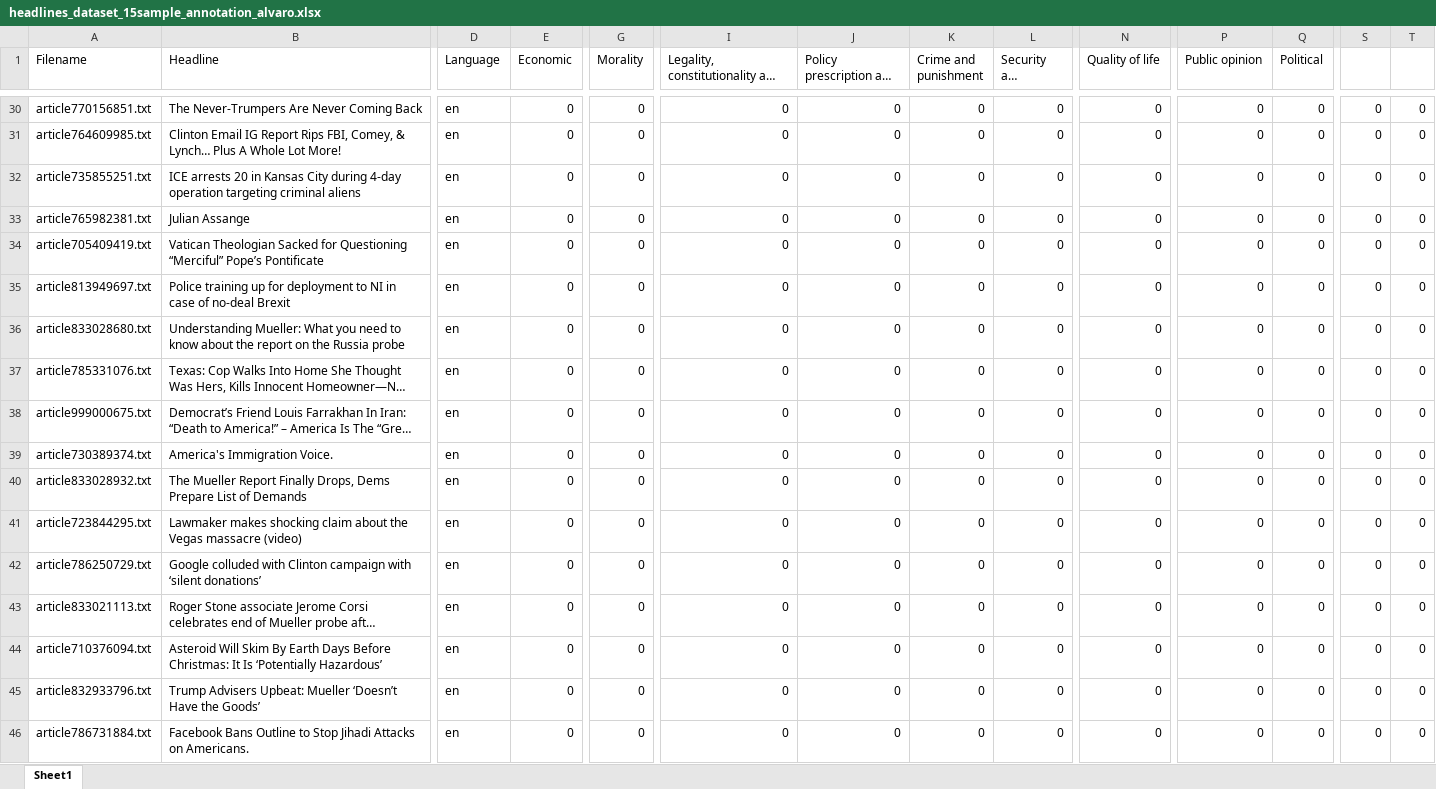
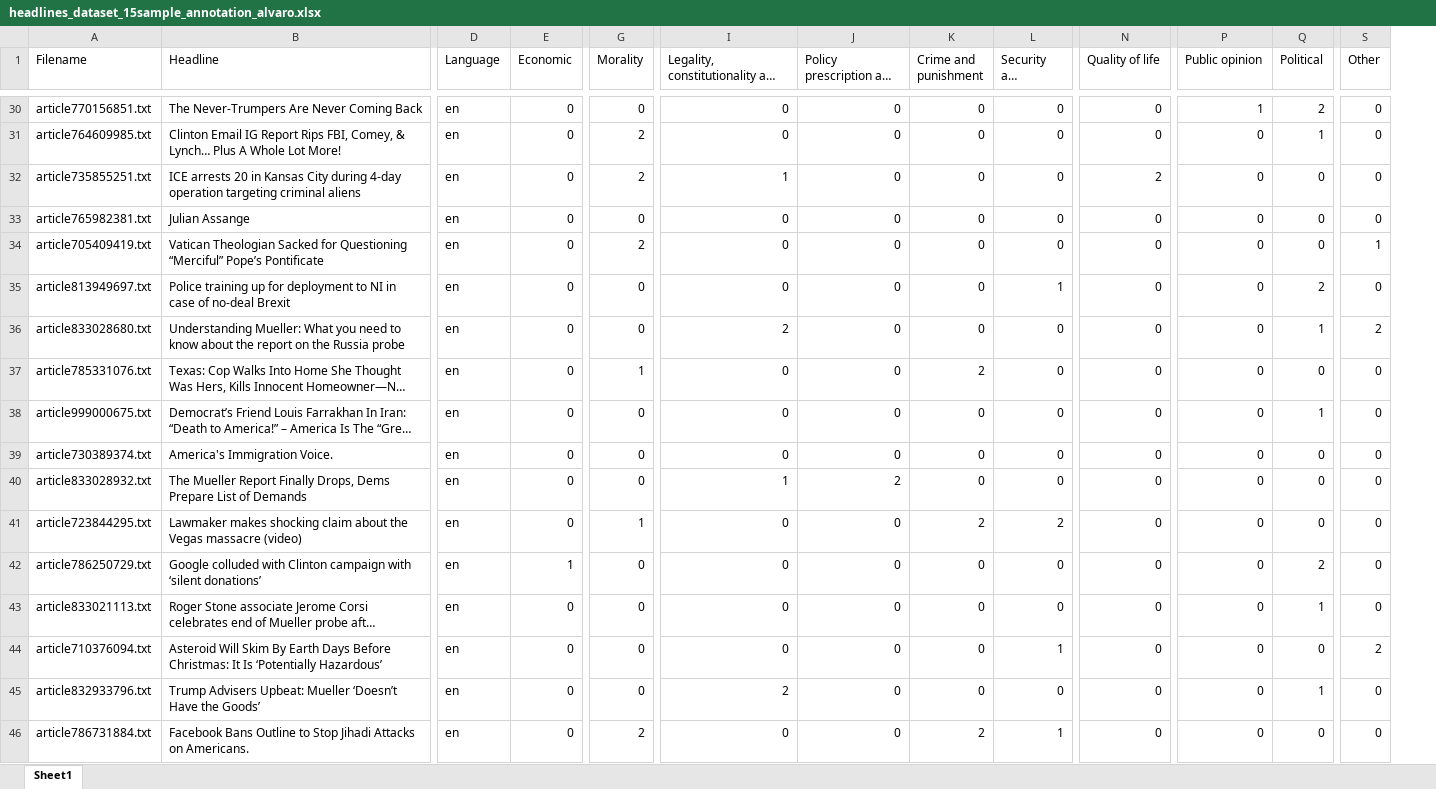
Before and after one commit to ItsTheTai/frame_detect_NLP, an Excel workbook: preprocessing/annotation/headlines_dataset_15sample_annotation_alvaro.xlsx, sheet Sheet1, drawn as a sheet; only a part is shown, gaps mark what is left out; long unchanged cells end in …; values as stored, in another font and other column widths than the file's, no borders; the diff covers the shown part only; the diff names each change by its address in the sheet, - before the commit and + after, or states it on an @@ line.

```diff
--- a/preprocessing/annotation/headlines_dataset_15sample_annotation_alvaro.xlsx (sheet Sheet1)
+++ b/preprocessing/annotation/headlines_dataset_15sample_annotation_alvaro.xlsx (sheet Sheet1)
-column T, rows 30-46: all 0
-S1: (empty)
+S1: Other
-P30 (Public opinion): 0
+P30 (Public opinion): 1
-Q30 (Political): 0
+Q30 (Political): 2
-G31:G32 (Morality): 0
+G31:G32 (Morality): 2
-Q31 (Political): 0
+Q31 (Political): 1
-I32: 0
+I32: 1
-N32 (Quality of life): 0
+N32 (Quality of life): 2
-G34 (Morality): 0
+G34 (Morality): 2
-S34 (Other): 0
+S34 (Other): 1
-L35 (Security and defense): 0
+L35 (Security and defense): 1
-Q35 (Political): 0
+Q35 (Political): 2
-I36: 0
+I36: 2
-Q36 (Political): 0
+Q36 (Political): 1
-S36 (Other): 0
+S36 (Other): 2
-G37 (Morality): 0
+G37 (Morality): 1
-K37 (Crime and punishment): 0
+K37 (Crime and punishment): 2
-Q38 (Political): 0
+Q38 (Political): 1
-I40: 0
+I40: 1
-J40: 0
+J40: 2
-G41 (Morality): 0
+G41 (Morality): 1
-K41 (Crime and punishment): 0
+K41 (Crime and punishment): 2
-L41 (Security and defense): 0
+L41 (Security and defense): 2
-E42 (Economic): 0
+E42 (Economic): 1
-Q42 (Political): 0
+Q42 (Political): 2
-Q43 (Political): 0
+Q43 (Political): 1
-L44 (Security and defense): 0
+L44 (Security and defense): 1
-S44 (Other): 0
+S44 (Other): 2
-I45: 0
+I45: 2
-Q45 (Political): 0
+Q45 (Political): 1
-G46 (Morality): 0
+G46 (Morality): 2
-K46 (Crime and punishment): 0
+K46 (Crime and punishment): 2
-L46 (Security and defense): 0
+L46 (Security and defense): 1
```
Also changed, not shown: 478 edited cells elsewhere in this sheet.
